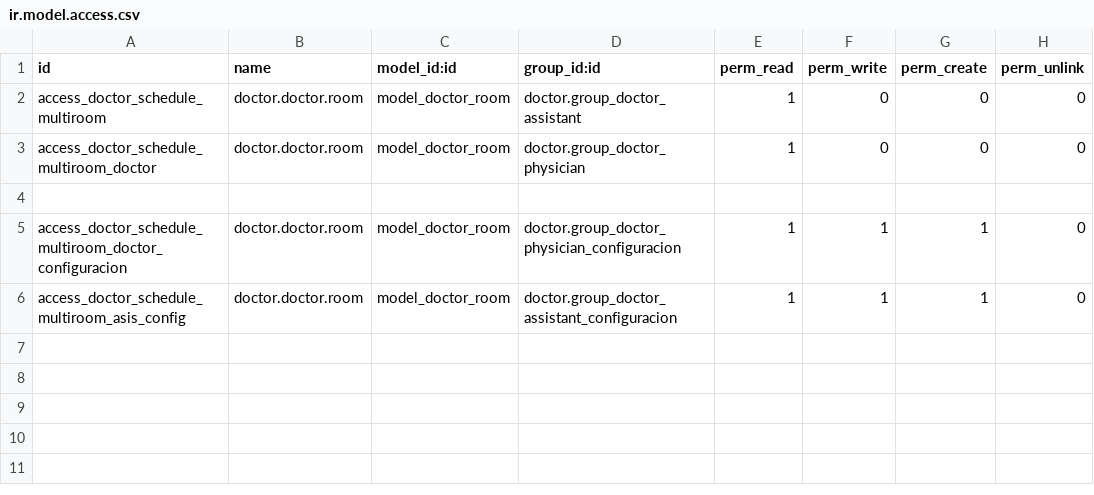
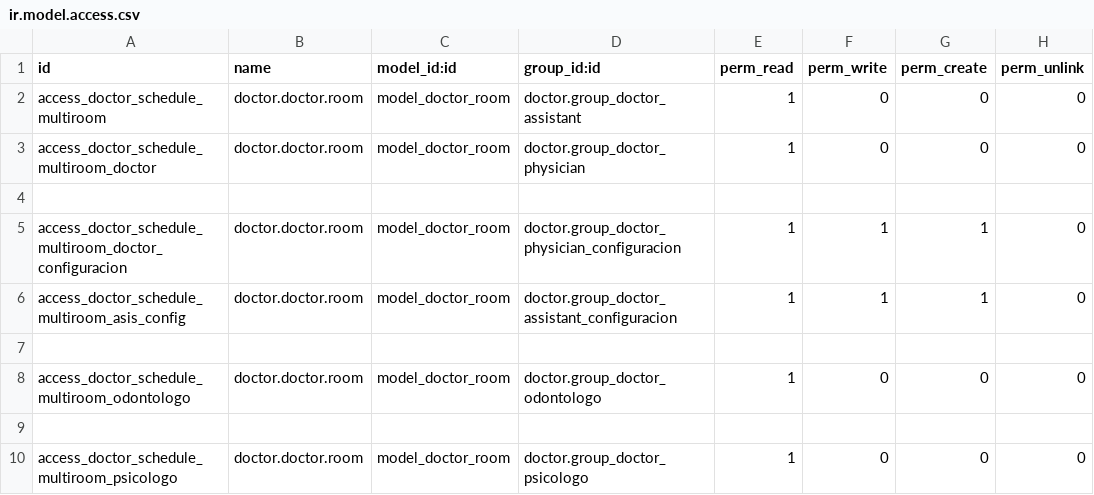
Before and after one commit to hivam/doctor_multiroom, a CSV file: security/ir.model.access.csv, drawn as a sheet; the diff names each change by its address in the sheet, - before the commit and + after, or states it on an @@ line.

Commit message:
agregando permiso a psicologo,

```diff
--- a/security/ir.model.access.csv
+++ b/security/ir.model.access.csv
+row 7: (empty)
+row 8: access_doctor_schedule_multiroom_odontologo | doctor.doctor.room | model_doctor_room | doctor.group_doctor_odontologo | 1 | 0 | 0 | 0
+row 9: (empty)
+row 10: access_doctor_schedule_multiroom_psicologo | doctor.doctor.room | model_doctor_room | doctor.group_doctor_psicologo | 1 | 0 | 0 | 0
```
